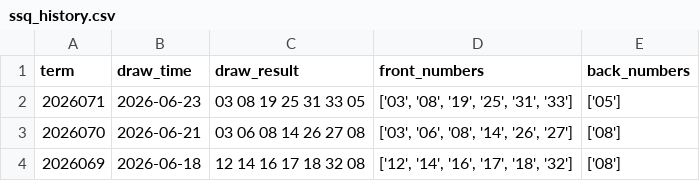
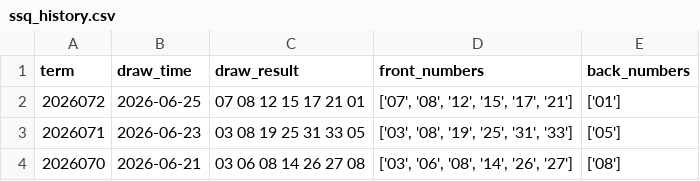
Before and after one commit to Neko569/get_lottery_data, a CSV file: data/ssq_history.csv, drawn as a sheet; only a part is shown; the shorter side is filled out with more unchanged rows.

```diff
--- a/data/ssq_history.csv
+++ b/data/ssq_history.csv
@@ -1,2 +1,3 @@
 term,draw_time,draw_result,front_numbers,back_numbers
+2026072,2026-06-25,07 08 12 15 17 21 01,"['07', '08', '12', '15', '17', '21']",['01']
 2026071,2026-06-23,03 08 19 25 31 33 05,"['03', '08', '19', '25', '31', '33']",['05']
```
Also changed, not shown: 1 other file.
